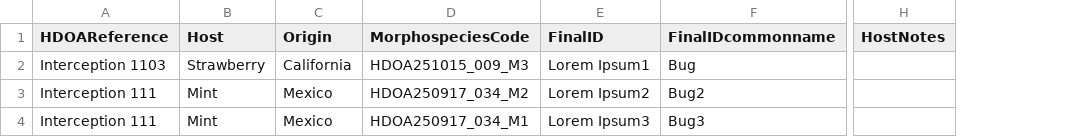
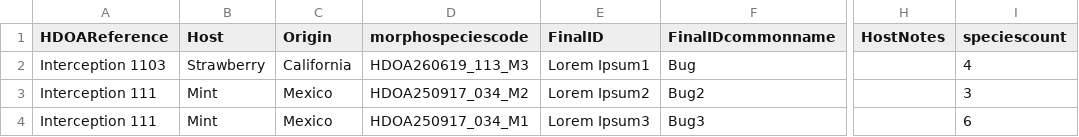
Before and after one commit to cdoorenweerd/psql_PDFreport, a CSV file: test_input_tables/testIDs.csv, drawn as a sheet; only a part is shown, gaps mark what is left out; the diff names each change by its address in the sheet, - before the commit and + after, or states it on an @@ line.

```diff
--- a/test_input_tables/testIDs.csv
+++ b/test_input_tables/testIDs.csv
+column I (speciescount), rows 2-4: 4 | 3 | 6
-D1: MorphospeciesCode
+D1: morphospeciescode
-D2 (morphospeciescode): HDOA251015_009_M3
+D2 (morphospeciescode): HDOA260619_113_M3
```
Also changed, not shown: 40 other files.
